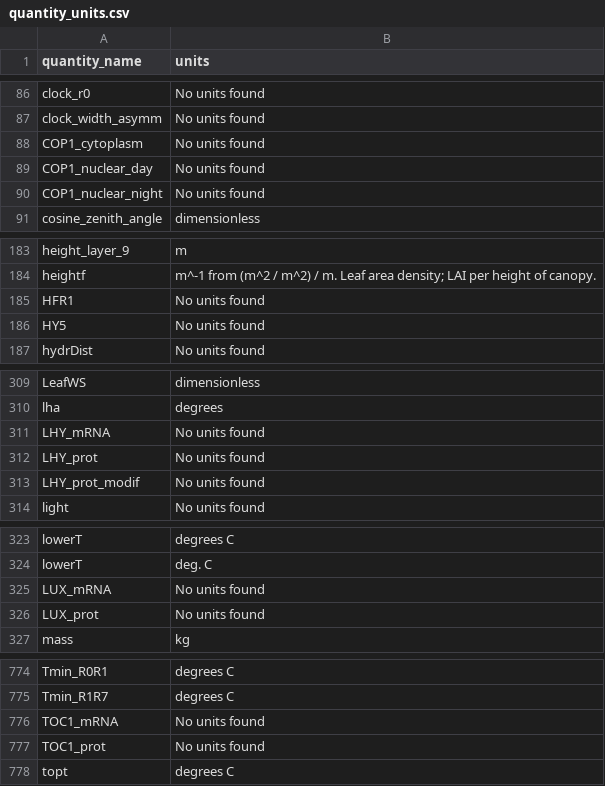
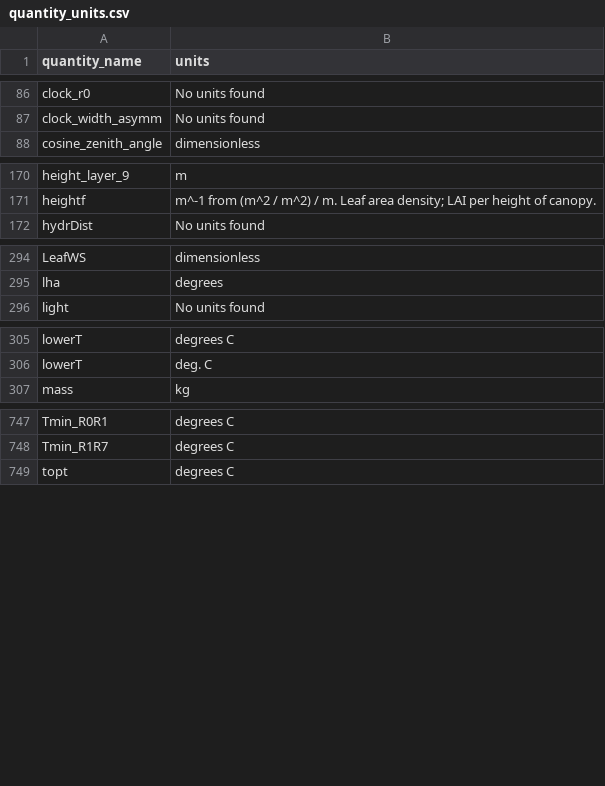
Before and after one commit to ebimodeling/biocro-dev-documentation, a CSV file: quantity_docs/quantity_units.csv, drawn as a sheet; only a part is shown, gaps mark what is left out; the diff covers the shown part only.

```diff
--- a/quantity_docs/quantity_units.csv
+++ b/quantity_docs/quantity_units.csv
@@ -87,5 +87,2 @@
 "clock_width_asymm","No units found"
-"COP1_cytoplasm","No units found"
-"COP1_nuclear_day","No units found"
-"COP1_nuclear_night","No units found"
 "cosine_zenith_angle","dimensionless"
@@ -184,4 +171,2 @@
 "heightf","m^-1 from (m^2 / m^2) / m.  Leaf area density; LAI per height of canopy."
-"HFR1","No units found"
-"HY5","No units found"
 "hydrDist","No units found"
@@ -310,5 +295,2 @@
 "lha","degrees"
-"LHY_mRNA","No units found"
-"LHY_prot","No units found"
-"LHY_prot_modif","No units found"
 "light","No units found"
@@ -324,4 +306,2 @@
 "lowerT","deg. C"
-"LUX_mRNA","No units found"
-"LUX_prot","No units found"
 "mass","kg"
@@ -775,4 +748,2 @@
 "Tmin_R1R7","degrees C"
-"TOC1_mRNA","No units found"
-"TOC1_prot","No units found"
 "topt","degrees C"
```
Also changed, not shown: 18 removed rows elsewhere in this file, 2 other files.
